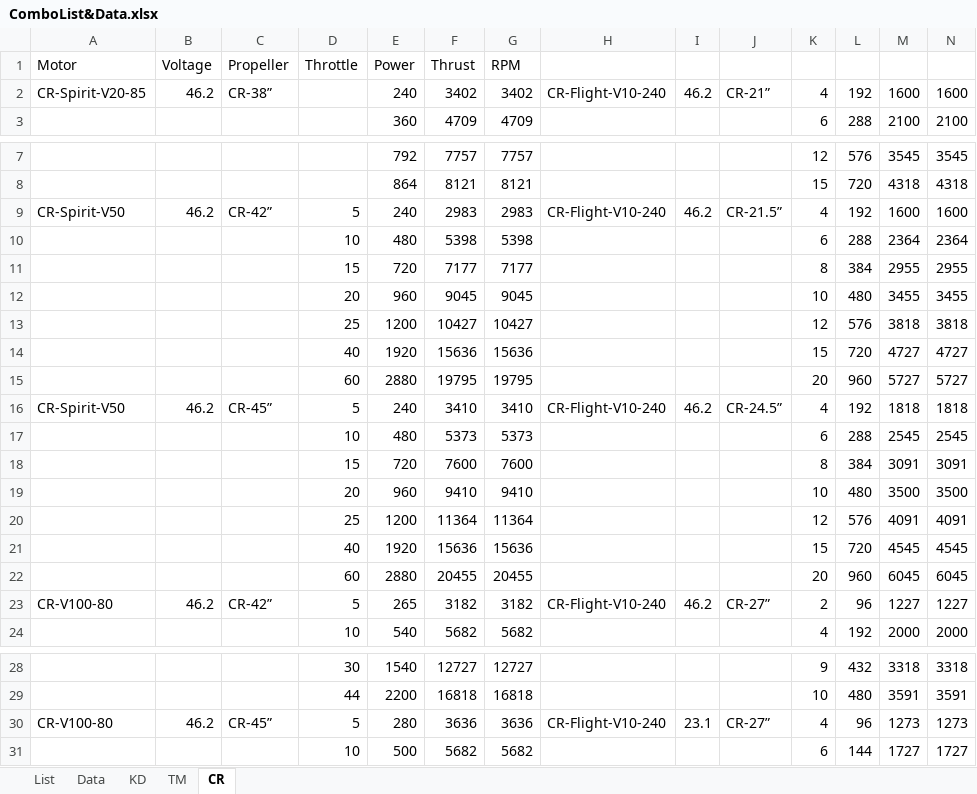
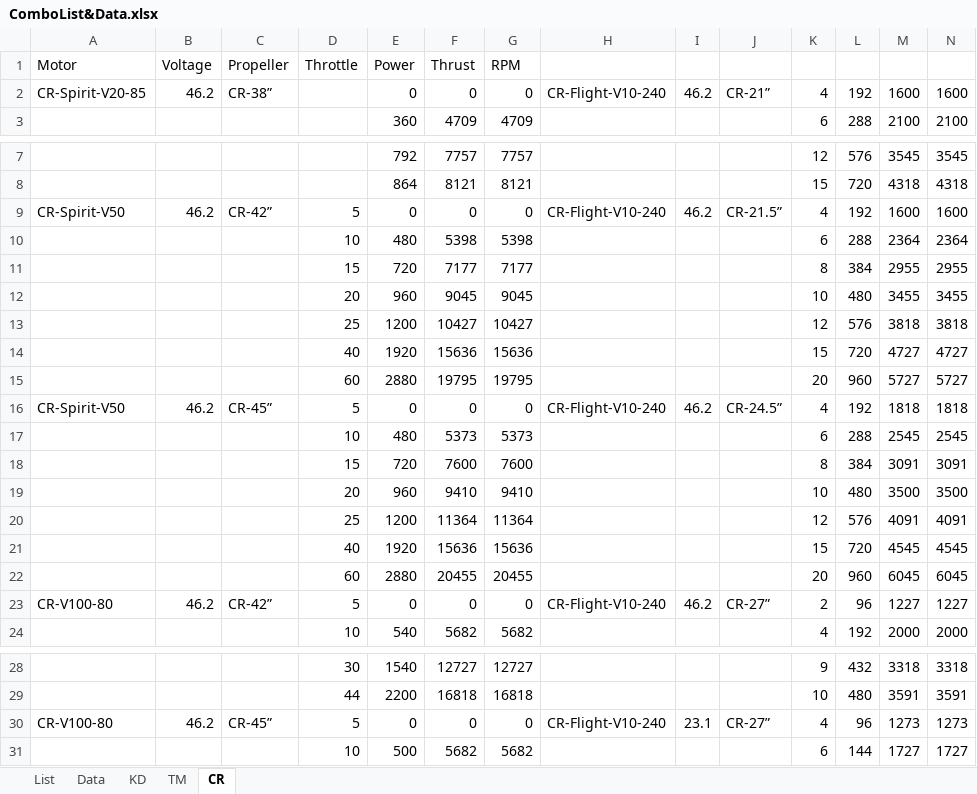
Before and after one commit to natetoombs/Multirotor-Sizing-Methodology, an Excel workbook: Lists/ComboList&Data.xlsx, sheet CR, drawn as a sheet; only a part is shown, gaps mark what is left out; values as stored, in another font and other column widths than the file's, no borders; the diff covers the shown part only; the diff names each change by its address in the sheet, - before the commit and + after, or states it on an @@ line.

```diff
--- a/Lists/ComboList&Data.xlsx (sheet CR)
+++ b/Lists/ComboList&Data.xlsx (sheet CR)
-E2 (Power): 240
+E2 (Power): 0
-F2 (Thrust): 3402
+F2 (Thrust): 0
-G2 (RPM): 3402
+G2 (RPM): 0
-E9 (Power): 240
+E9 (Power): 0
-F9 (Thrust): 2983
+F9 (Thrust): 0
-G9 (RPM): 2983
+G9 (RPM): 0
-E16 (Power): 240
+E16 (Power): 0
-F16 (Thrust): 3410
+F16 (Thrust): 0
-G16 (RPM): 3410
+G16 (RPM): 0
-E23 (Power): 265
+E23 (Power): 0
-F23 (Thrust): 3182
+F23 (Thrust): 0
-G23 (RPM): 3182
+G23 (RPM): 0
-E30 (Power): 280
+E30 (Power): 0
-F30 (Thrust): 3636
+F30 (Thrust): 0
-G30 (RPM): 3636
+G30 (RPM): 0
```
Also changed, not shown: 3 edited cells elsewhere in this sheet, sheet KD, sheet List, sheet TM, 11 other files.
